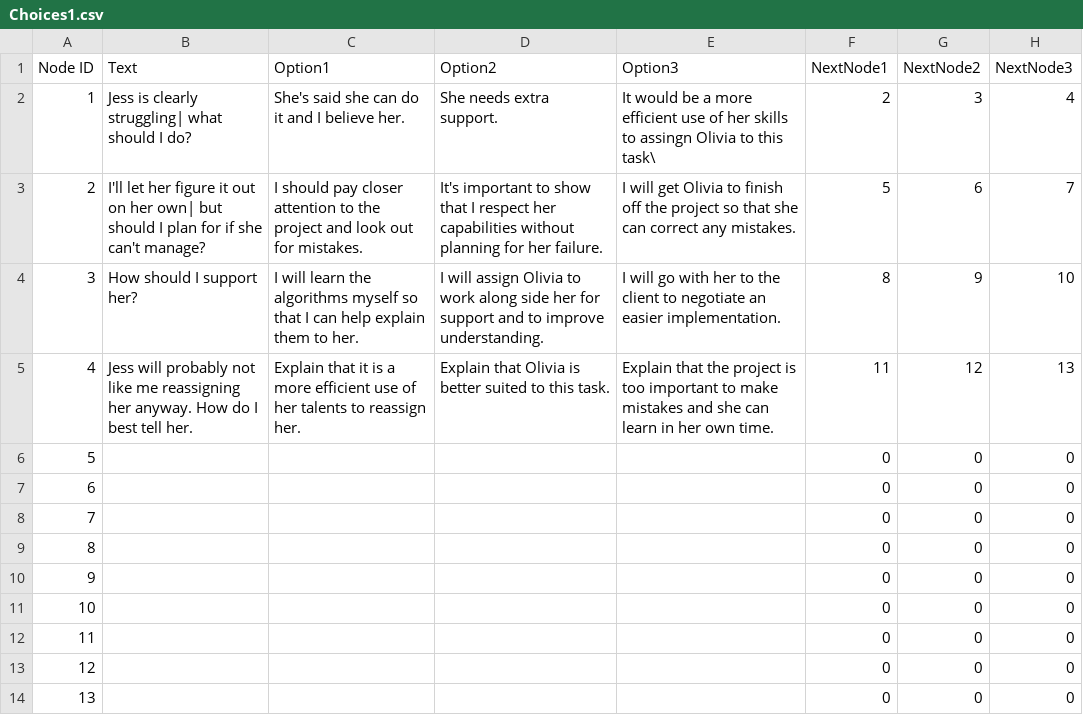
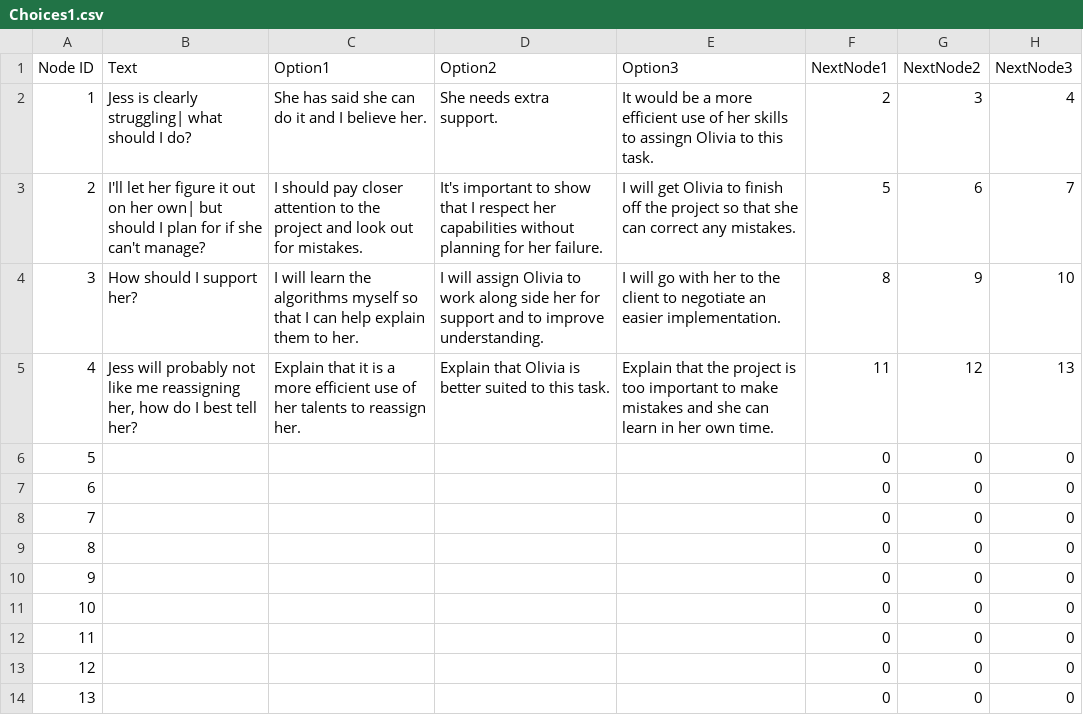
Before and after one commit to JasonTjin/NDGD, a CSV file: Assets/CSVs/Choices/Choices1.csv, drawn as a sheet; only a part is shown; the diff names each change by its address in the sheet, - before the commit and + after, or states it on an @@ line.

```diff
--- a/Assets/CSVs/Choices/Choices1.csv
+++ b/Assets/CSVs/Choices/Choices1.csv
-C2 (Option1): She's said she can do it and I believe her.
+C2 (Option1): She has said she can do it and I believe her.
-E2 (Option3): …to this task\
+E2 (Option3): …to this task.
-B5 (Text): …me reassigning her anyway. How do I best tell her.
+B5 (Text): …me reassigning her, how do I best tell her?
```
Also changed, not shown: Assets/CSVs/Choices/Choices7.csv, 14 other files.
